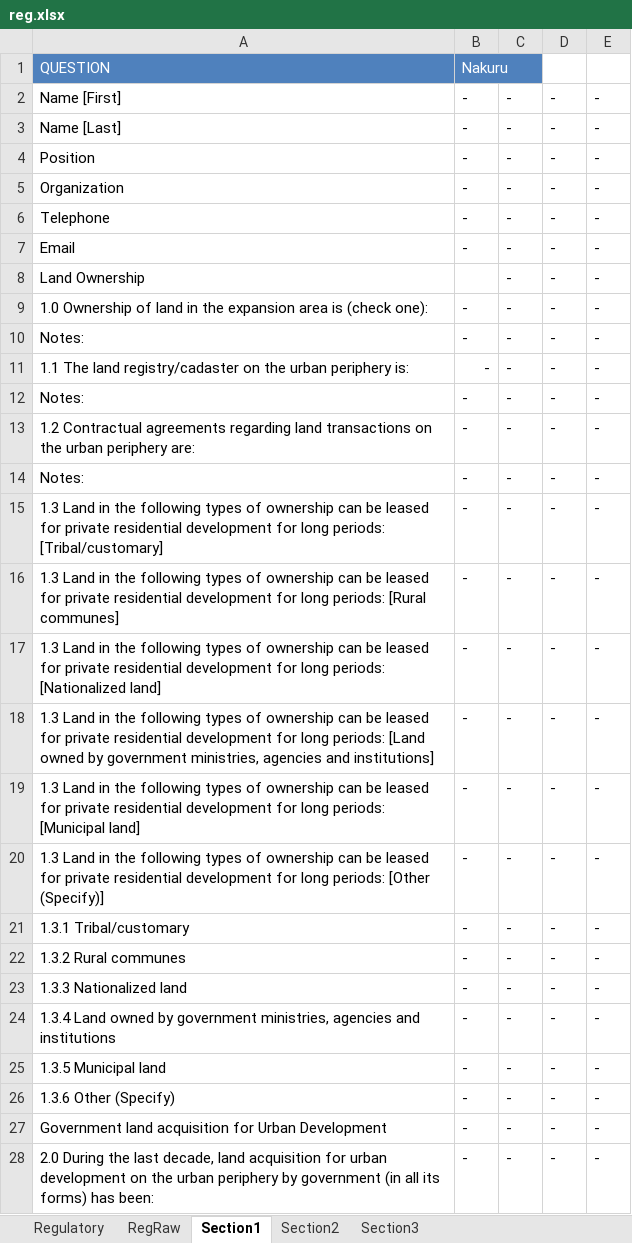
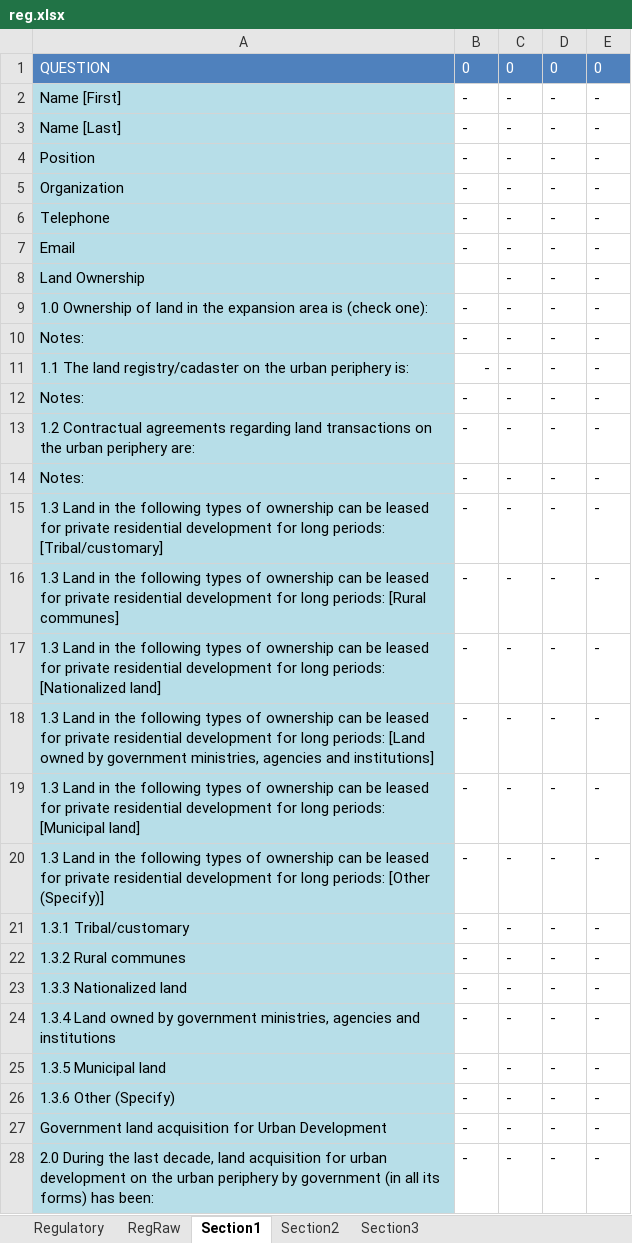
Before and after one commit to Narasimman/UrbanExpansion, an Excel workbook: surveydata/reg.xlsx, sheet Section1, drawn as a sheet; only a part is shown; values as stored, in another font and other column widths than the file's, no borders; removed rows and columns are numbered as before the commit, all else as after; the diff covers the shown part only; the diff names each change by its address in the sheet, - before the commit and + after, or states it on an @@ line.

```diff
--- a/surveydata/reg.xlsx (sheet Section1)
+++ b/surveydata/reg.xlsx (sheet Section1)
-row 1: QUESTION | Nakuru
+row 1: QUESTION | 0 | 0 | 0 | 0
-A2:A28 fill: none
+A2:A28 fill: #B7DEE8
```
Also changed, not shown: cell formats elsewhere in this sheet, sheet Regulatory, hidden cells, surveydata/aff.xlsx, 4 other files.
